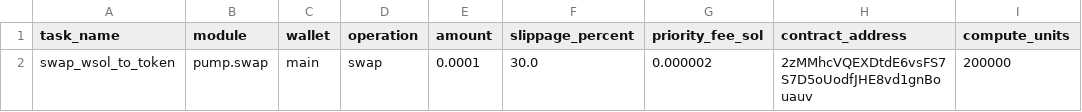
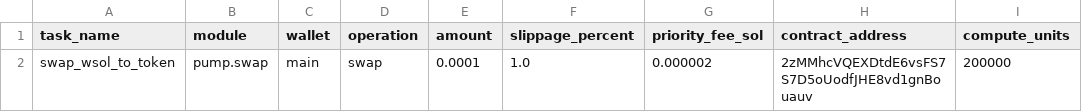
Before and after one commit to RovshanMuradov/solana-bot, a CSV file: configs/tasks.csv, drawn as a sheet.

```diff
--- a/configs/tasks.csv
+++ b/configs/tasks.csv
@@ -1,2 +1,2 @@
 task_name,module,wallet,operation,amount,slippage_percent,priority_fee_sol,contract_address,compute_units
-swap_wsol_to_token,pump.swap,main,swap,0.0001,30.0,0.000002,2zMMhcVQEXDtdE6vsFS7S7D5oUodfJHE8vd1gnBouauv,200000
+swap_wsol_to_token,pump.swap,main,swap,0.0001,1.0,0.000002,2zMMhcVQEXDtdE6vsFS7S7D5oUodfJHE8vd1gnBouauv,200000
```
Also changed, not shown: 3 other files.
